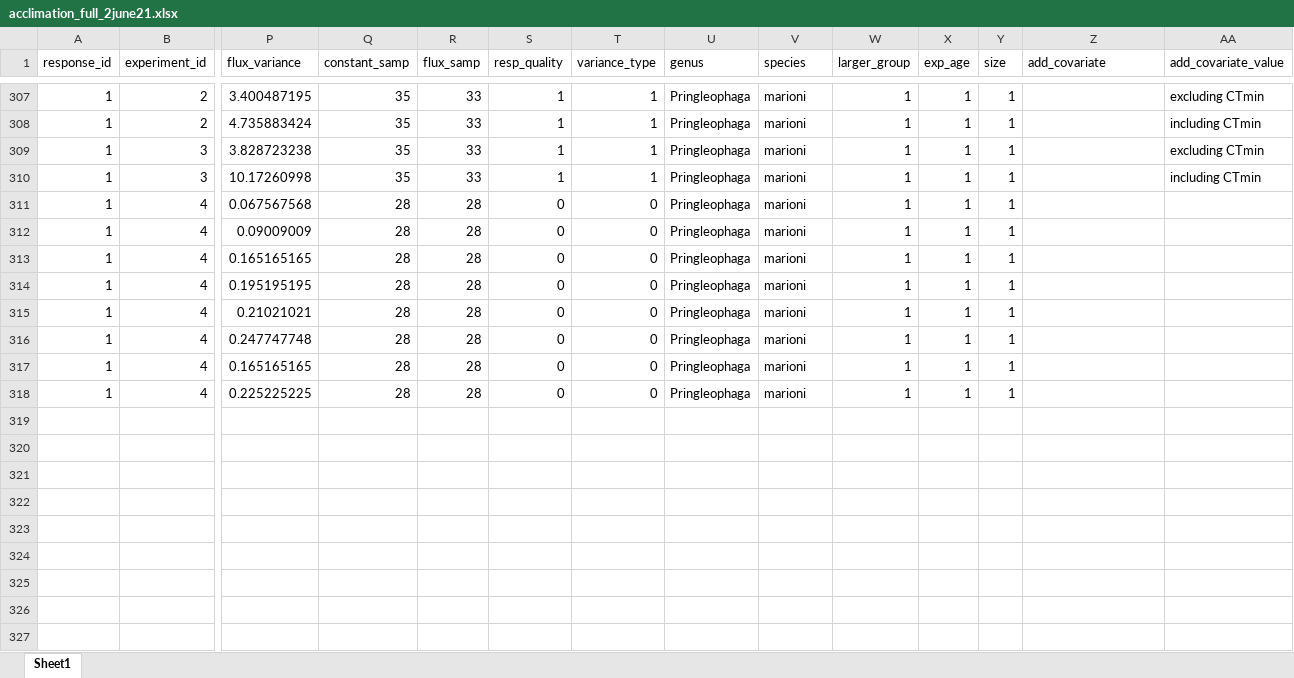
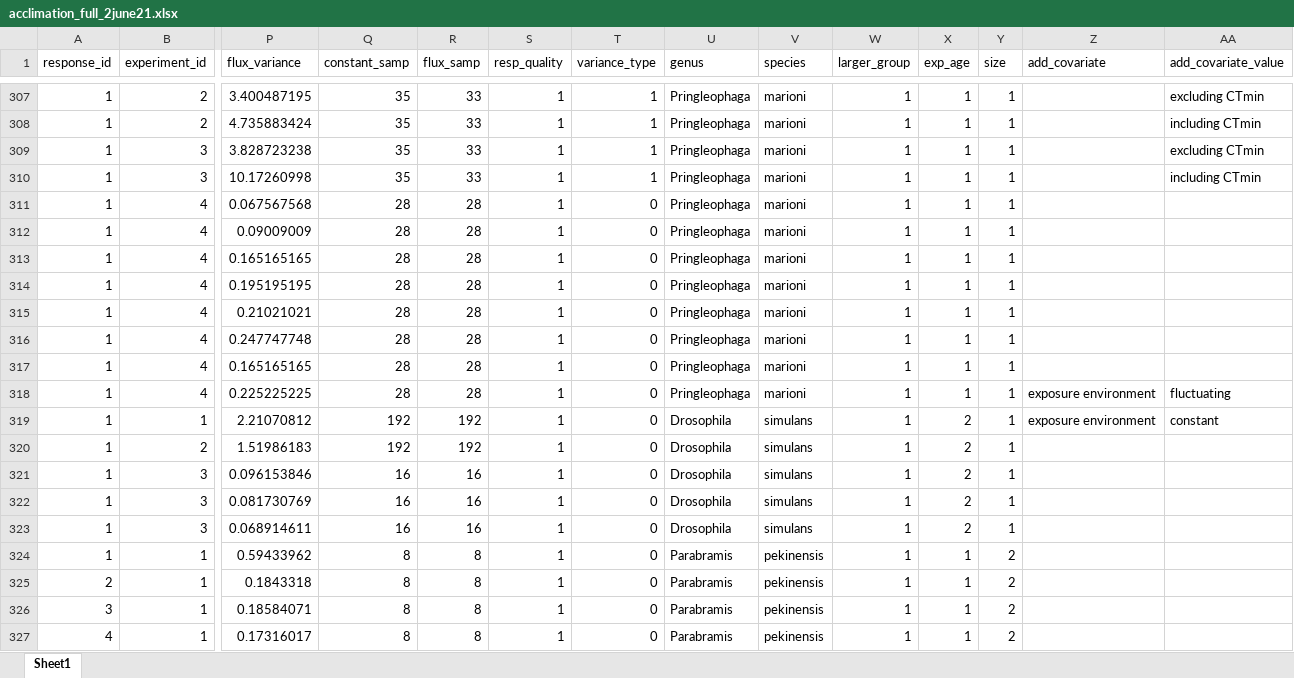
Before and after one commit to mslein/thesis, an Excel workbook: data extraction /extraction /acclimation /data/acclimation_full_2june21.xlsx, sheet Sheet1, drawn as a sheet; only a part is shown, gaps mark what is left out; values as stored, in another font and other column widths than the file's, no borders; rows hold the shown columns only; the diff names each change by its address in the sheet, - before the commit and + after, or states it on an @@ line.

Commit message:
peng et al 2014, completing the acclimation data extraction

```diff
--- a/data extraction /extraction /acclimation /data/acclimation_full_2june21.xlsx (sheet Sheet1)
+++ b/data extraction /extraction /acclimation /data/acclimation_full_2june21.xlsx (sheet Sheet1)
-S311:S318 (resp_quality): 0
+S311:S318 (resp_quality): 1
-Z318 (add_covariate): (empty)
+Z318 (add_covariate): exposure environment
-AA318 (add_covariate_value): (empty)
+AA318 (add_covariate_value): fluctuating
+row 319: 1 | 1 | 2.21070812 | 192 | 192 | 1 | 0 | Drosophila | simulans | 1 | 2 | 1 | exposure environment | constant
+row 320: 1 | 2 | 1.51986183 | 192 | 192 | 1 | 0 | Drosophila | simulans | 1 | 2 | 1
+row 321: 1 | 3 | 0.096153846 | 16 | 16 | 1 | 0 | Drosophila | simulans | 1 | 2 | 1
+row 322: 1 | 3 | 0.081730769 | 16 | 16 | 1 | 0 | Drosophila | simulans | 1 | 2 | 1
+row 323: 1 | 3 | 0.068914611 | 16 | 16 | 1 | 0 | Drosophila | simulans | 1 | 2 | 1
+row 324: 1 | 1 | 0.59433962 | 8 | 8 | 1 | 0 | Parabramis | pekinensis | 1 | 1 | 2
+row 325: 2 | 1 | 0.1843318 | 8 | 8 | 1 | 0 | Parabramis | pekinensis | 1 | 1 | 2
+row 326: 3 | 1 | 0.18584071 | 8 | 8 | 1 | 0 | Parabramis | pekinensis | 1 | 1 | 2
+row 327: 4 | 1 | 0.17316017 | 8 | 8 | 1 | 0 | Parabramis | pekinensis | 1 | 1 | 2
```
Also changed, not shown: data extraction /lit search metadata /acclimation /acclimation7jun21.xlsx, data extraction /lit search metadata /fullvariability /fullvariability_7jun21.xlsx, 9 other files.
